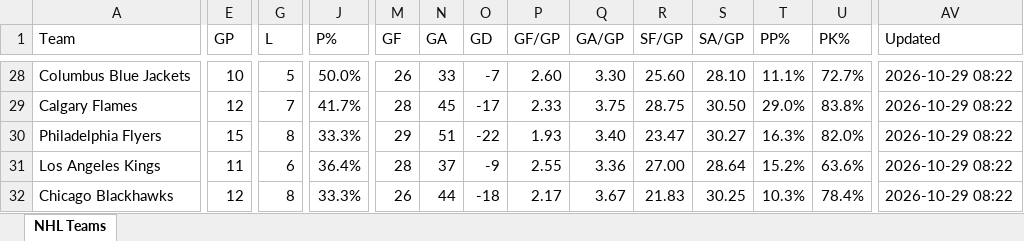
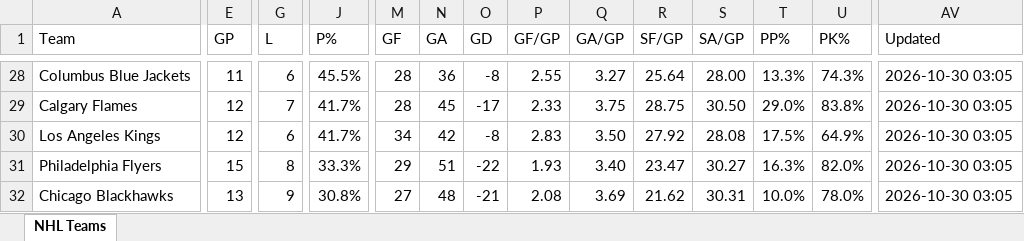
Before and after one commit to msshearin3-creator/nhl-stats-updater, an Excel workbook: data/nhl_teams.xlsx, sheet NHL Teams, drawn as a sheet; only a part is shown, gaps mark what is left out; values as stored, in another font and other column widths than the file's, no borders; table styles not drawn; removed rows and columns are numbered as before the commit, all else as after; rows hold the shown columns only; the diff covers the shown part only; the diff names each change by its address in the sheet, - before the commit and + after, or states it on an @@ line.

```diff
--- a/data/nhl_teams.xlsx (sheet NHL Teams)
+++ b/data/nhl_teams.xlsx (sheet NHL Teams)
-E28 (GP): 10
+E28 (GP): 11
-G28 (L): 5
+G28 (L): 6
-J28 (P%): 50.0%
+J28 (P%): 45.5%
-M28 (GF): 26
+M28 (GF): 28
-N28 (GA): 33
+N28 (GA): 36
-O28 (GD): -7
+O28 (GD): -8
-P28 (GF/GP): 2.60
+P28 (GF/GP): 2.55
-Q28 (GA/GP): 3.30
+Q28 (GA/GP): 3.27
-R28 (SF/GP): 25.60
+R28 (SF/GP): 25.64
-S28 (SA/GP): 28.10
+S28 (SA/GP): 28.00
-T28 (PP%): 11.1%
+T28 (PP%): 13.3%
-U28 (PK%): 72.7%
+U28 (PK%): 74.3%
-AV28:AV29 (Updated): 2026-10-29 08:22
+AV28:AV29 (Updated): 2026-10-30 03:05
+row 30: Los Angeles Kings | 12 | 6 | 41.7% | 34 | 42 | -8 | 2.83 | 3.50 | 27.92 | 28.08 | 17.5% | 64.9% | 2026-10-30 03:05
-AV31 (Updated): 2026-10-29 08:22
+AV31 (Updated): 2026-10-30 03:05
-row 31: Los Angeles Kings | 11 | 6 | 36.4% | 28 | 37 | -9 | 2.55 | 3.36 | 27.00 | 28.64 | 15.2% | 63.6% | 2026-10-29 08:22
-E32 (GP): 12
+E32 (GP): 13
-G32 (L): 8
+G32 (L): 9
-J32 (P%): 33.3%
+J32 (P%): 30.8%
-M32 (GF): 26
+M32 (GF): 27
-N32 (GA): 44
+N32 (GA): 48
-O32 (GD): -18
+O32 (GD): -21
-P32 (GF/GP): 2.17
+P32 (GF/GP): 2.08
-Q32 (GA/GP): 3.67
+Q32 (GA/GP): 3.69
-R32 (SF/GP): 21.83
+R32 (SF/GP): 21.62
-S32 (SA/GP): 30.25
+S32 (SA/GP): 30.31
-T32 (PP%): 10.3%
+T32 (PP%): 10.0%
-U32 (PK%): 78.4%
+U32 (PK%): 78.0%
-AV32 (Updated): 2026-10-29 08:22
+AV32 (Updated): 2026-10-30 03:05
```
Also changed, not shown: 12 added rows, 12 removed rows and 246 edited cells elsewhere in this sheet, 2 other files.
